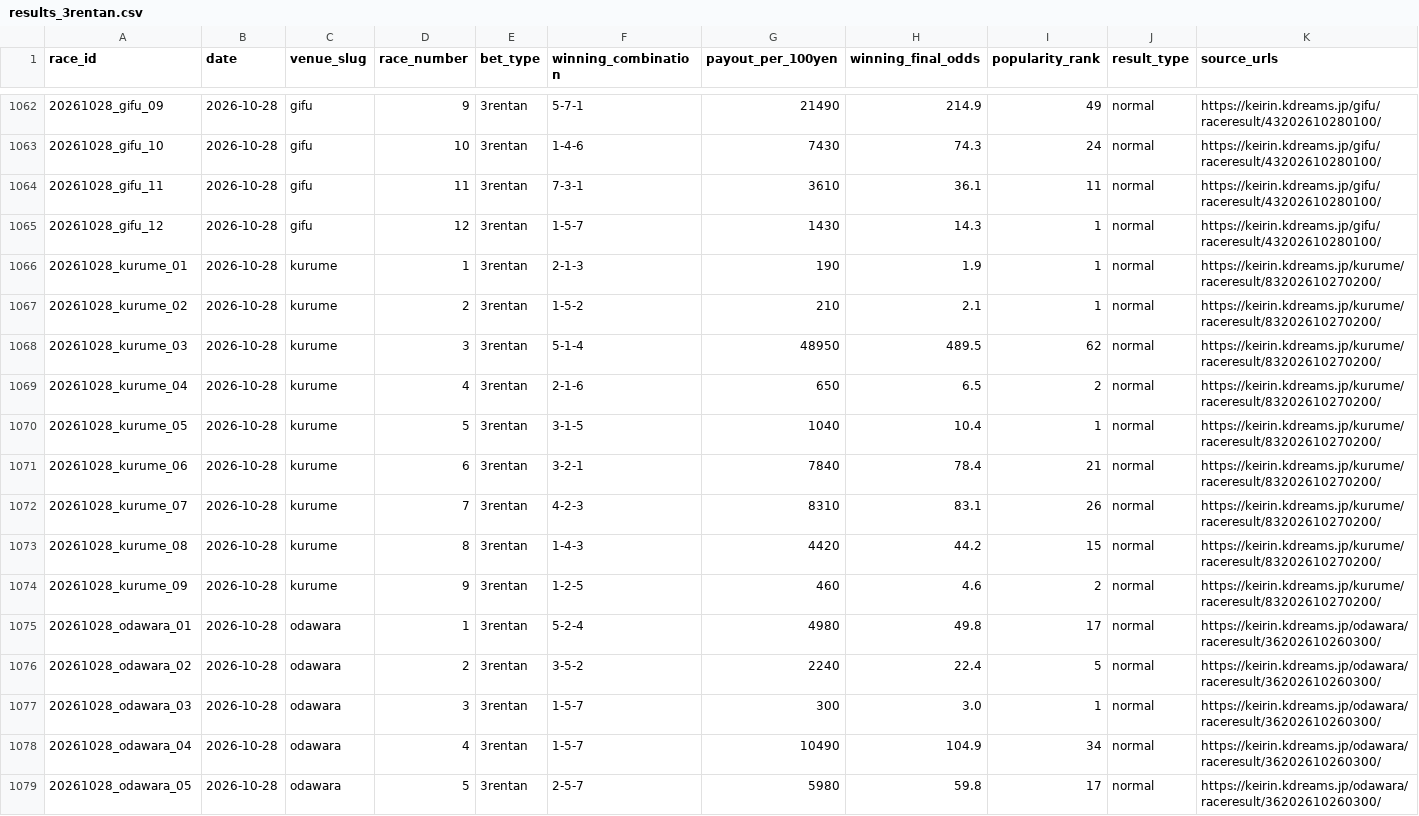
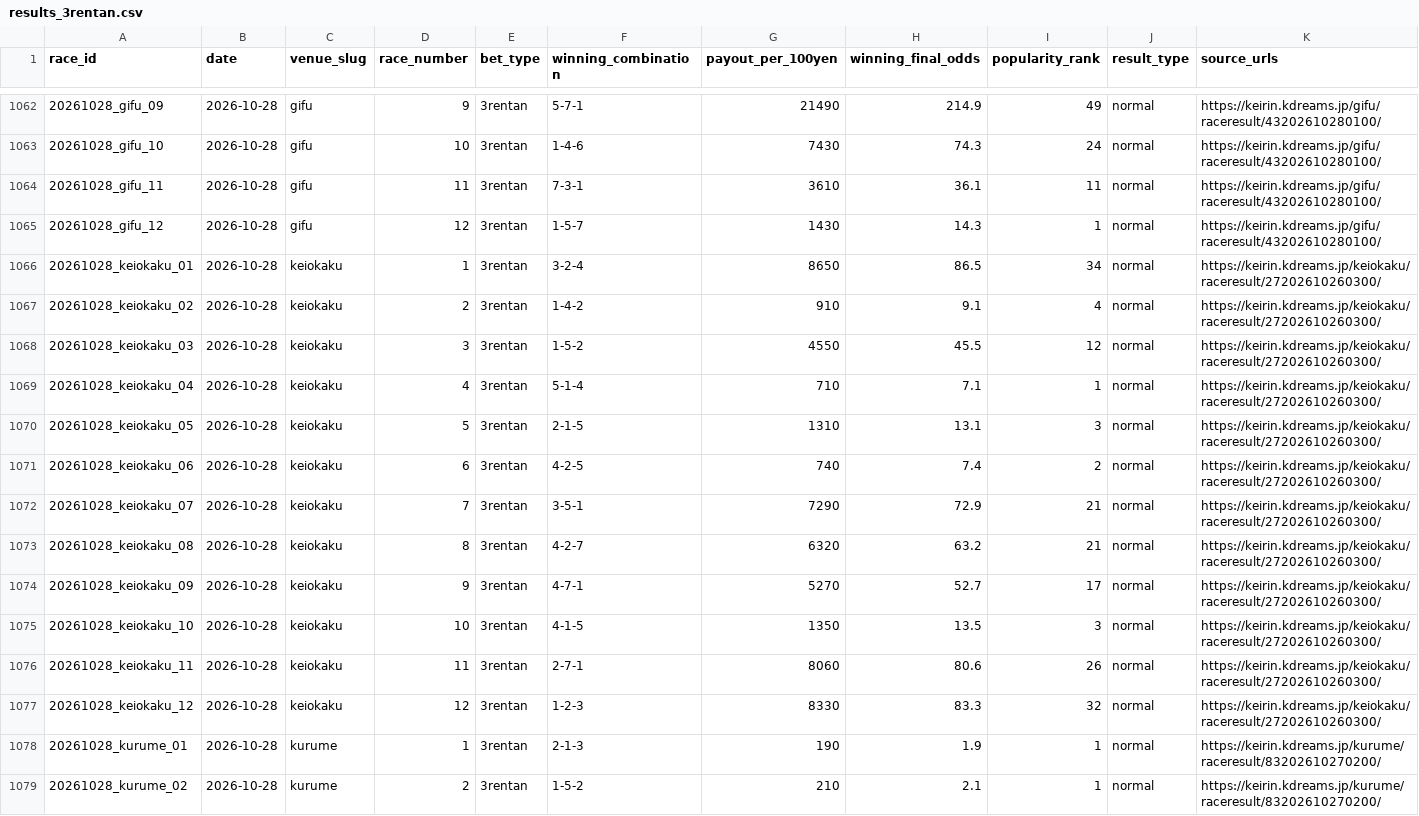
Before and after one commit to kobayashi-cyder/Keirin, a CSV file: exports/results_3rentan.csv, drawn as a sheet; only a part is shown, gaps mark what is left out; the shorter side is filled out with more unchanged rows; rows hold the shown columns only; the diff names each change by its address in the sheet, - before the commit and + after, or states it on an @@ line.

```diff
--- a/exports/results_3rentan.csv
+++ b/exports/results_3rentan.csv
+row 1066: 20261028_keiokaku_01 | 2026-10-28 | keiokaku | 1 | 3rentan | 3-2-4 | 8650 | 86.5 | 34 | normal | https://keirin.kdreams.jp/keiokaku/raceresult/27202610260300/
+row 1067: 20261028_keiokaku_02 | 2026-10-28 | keiokaku | 2 | 3rentan | 1-4-2 | 910 | 9.1 | 4 | normal | https://keirin.kdreams.jp/keiokaku/raceresult/27202610260300/
+row 1068: 20261028_keiokaku_03 | 2026-10-28 | keiokaku | 3 | 3rentan | 1-5-2 | 4550 | 45.5 | 12 | normal | https://keirin.kdreams.jp/keiokaku/raceresult/27202610260300/
+row 1069: 20261028_keiokaku_04 | 2026-10-28 | keiokaku | 4 | 3rentan | 5-1-4 | 710 | 7.1 | 1 | normal | https://keirin.kdreams.jp/keiokaku/raceresult/27202610260300/
+row 1070: 20261028_keiokaku_05 | 2026-10-28 | keiokaku | 5 | 3rentan | 2-1-5 | 1310 | 13.1 | 3 | normal | https://keirin.kdreams.jp/keiokaku/raceresult/27202610260300/
+row 1071: 20261028_keiokaku_06 | 2026-10-28 | keiokaku | 6 | 3rentan | 4-2-5 | 740 | 7.4 | 2 | normal | https://keirin.kdreams.jp/keiokaku/raceresult/27202610260300/
+row 1072: 20261028_keiokaku_07 | 2026-10-28 | keiokaku | 7 | 3rentan | 3-5-1 | 7290 | 72.9 | 21 | normal | https://keirin.kdreams.jp/keiokaku/raceresult/27202610260300/
+row 1073: 20261028_keiokaku_08 | 2026-10-28 | keiokaku | 8 | 3rentan | 4-2-7 | 6320 | 63.2 | 21 | normal | https://keirin.kdreams.jp/keiokaku/raceresult/27202610260300/
+row 1074: 20261028_keiokaku_09 | 2026-10-28 | keiokaku | 9 | 3rentan | 4-7-1 | 5270 | 52.7 | 17 | normal | https://keirin.kdreams.jp/keiokaku/raceresult/27202610260300/
+row 1075: 20261028_keiokaku_10 | 2026-10-28 | keiokaku | 10 | 3rentan | 4-1-5 | 1350 | 13.5 | 3 | normal | https://keirin.kdreams.jp/keiokaku/raceresult/27202610260300/
+row 1076: 20261028_keiokaku_11 | 2026-10-28 | keiokaku | 11 | 3rentan | 2-7-1 | 8060 | 80.6 | 26 | normal | https://keirin.kdreams.jp/keiokaku/raceresult/27202610260300/
+row 1077: 20261028_keiokaku_12 | 2026-10-28 | keiokaku | 12 | 3rentan | 1-2-3 | 8330 | 83.3 | 32 | normal | https://keirin.kdreams.jp/keiokaku/raceresult/27202610260300/
```
Also changed, not shown: data/date_index.csv, data/pending_races.csv, 3 other files.
